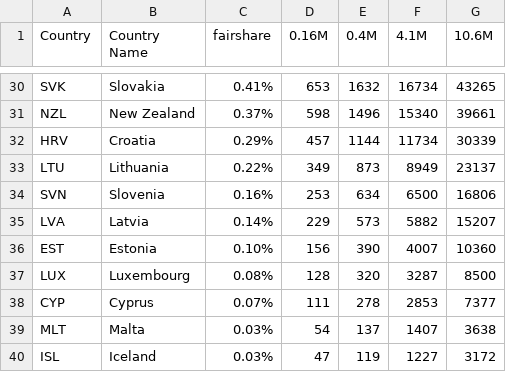
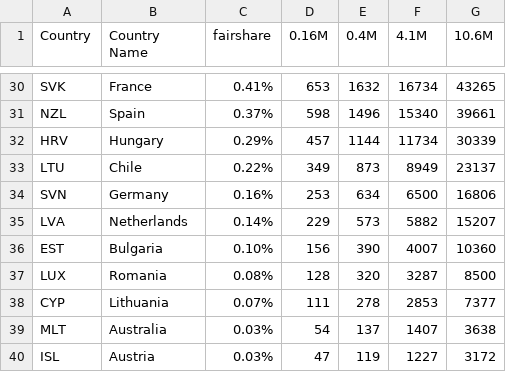
Before and after one commit to datasets/imf-weo, a CSV file: scripts/proportion.csv, drawn as a sheet; only a part is shown, gaps mark what is left out; the diff covers the shown part only; the diff names each change by its address in the sheet, - before the commit and + after, or states it on an @@ line.

```diff
--- a/scripts/proportion.csv
+++ b/scripts/proportion.csv
-B30 (Country Name): Slovakia
+B30 (Country Name): France
-B31 (Country Name): New Zealand
+B31 (Country Name): Spain
-B32 (Country Name): Croatia
+B32 (Country Name): Hungary
-B33 (Country Name): Lithuania
+B33 (Country Name): Chile
-B34 (Country Name): Slovenia
+B34 (Country Name): Germany
-B35 (Country Name): Latvia
+B35 (Country Name): Netherlands
-B36 (Country Name): Estonia
+B36 (Country Name): Bulgaria
-B37 (Country Name): Luxembourg
+B37 (Country Name): Romania
-B38 (Country Name): Cyprus
+B38 (Country Name): Lithuania
-B39 (Country Name): Malta
+B39 (Country Name): Australia
-B40 (Country Name): Iceland
+B40 (Country Name): Austria
```
Also changed, not shown: 26 edited cells elsewhere in this file, 2 other files.
